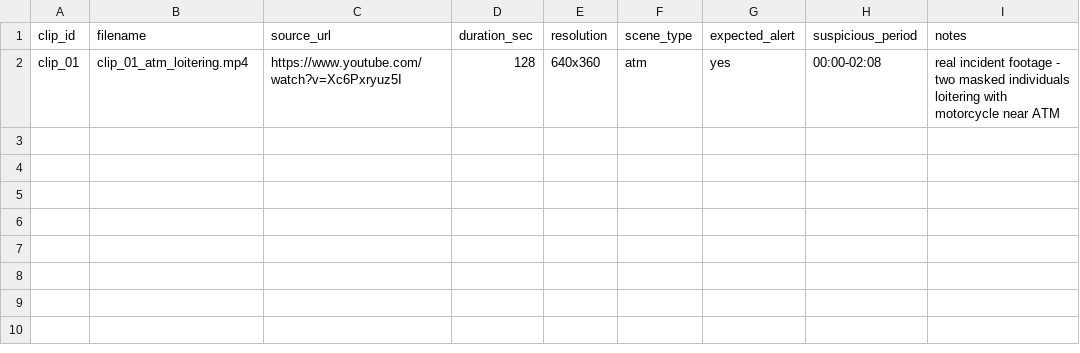
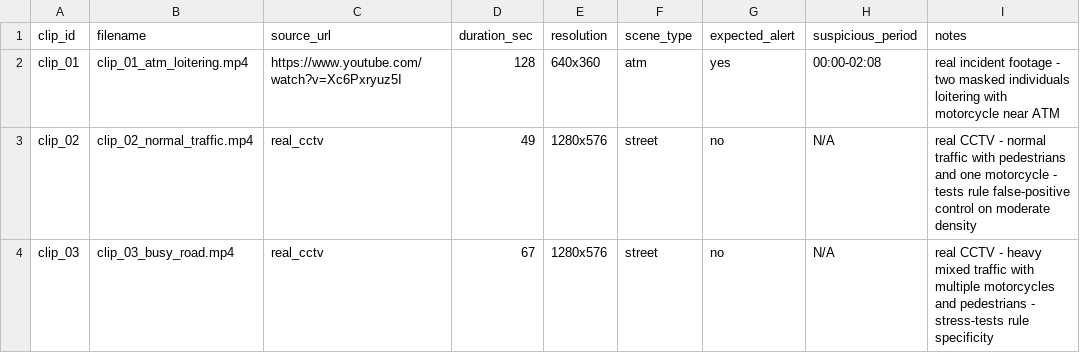
Before and after one commit to hafsa-mubeen/suspicious-vehicle-tracker, a CSV file: docs/clips_manifest.csv, drawn as a sheet; the diff names each change by its address in the sheet, - before the commit and + after, or states it on an @@ line.

Commit message:
Add clips 2 and 3 (real CCTV traffic scenes) to manifest

```diff
--- a/docs/clips_manifest.csv
+++ b/docs/clips_manifest.csv
+row 3: clip_02 | clip_02_normal_traffic.mp4 | real_cctv | 49 | 1280x576 | street | no | N/A | real CCTV - normal traffic with pedestrians and one motorcycle - tests rule false-positive control on moderate density
+row 4: clip_03 | clip_03_busy_road.mp4 | real_cctv | 67 | 1280x576 | street | no | N/A | real CCTV - heavy mixed traffic with multiple motorcycles and pedestrians - stress-tests rule specificity
```
